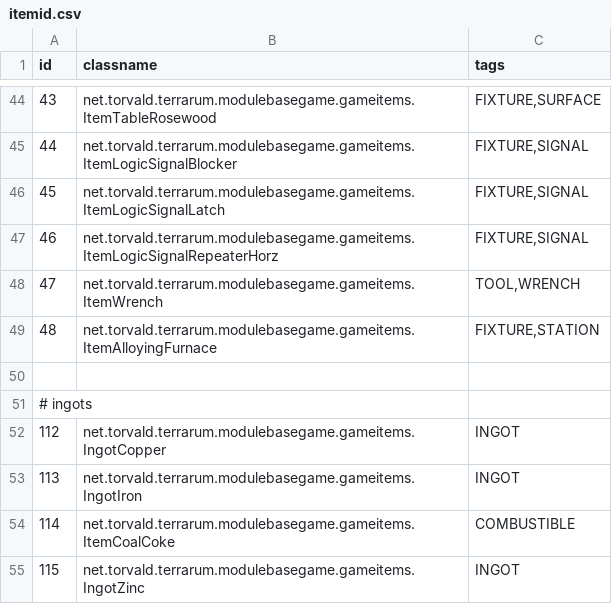
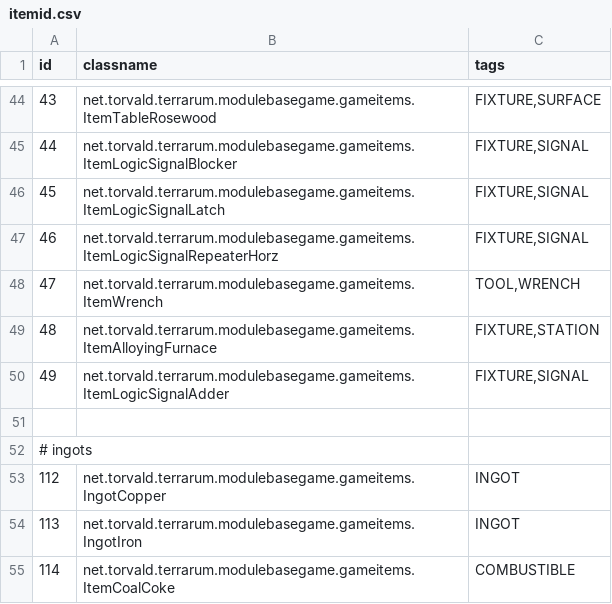
Before and after one commit to curioustorvald/Terrarum, a CSV file: assets/mods/basegame/items/itemid.csv, drawn as a sheet; only a part is shown, gaps mark what is left out; the shorter side is filled out with more unchanged rows.

Commit message:
signal adder

```diff
--- a/assets/mods/basegame/items/itemid.csv
+++ b/assets/mods/basegame/items/itemid.csv
@@ -49,2 +49,3 @@ id;classname;tags
 48;net.torvald.terrarum.modulebasegame.gameitems.ItemAlloyingFurnace;FIXTURE,STATION
+49;net.torvald.terrarum.modulebasegame.gameitems.ItemLogicSignalAdder;FIXTURE,SIGNAL
 
```
Also changed, not shown: 13 other files.
